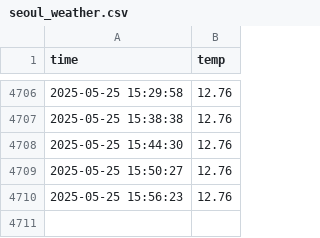
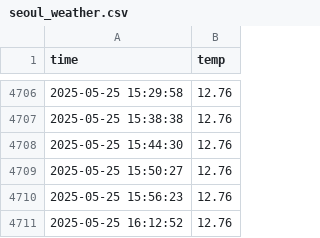
Before and after one commit to emart1314/seoul_weather_5m, a CSV file: seoul_weather.csv, drawn as a sheet; only a part is shown, gaps mark what is left out; the diff names each change by its address in the sheet, - before the commit and + after, or states it on an @@ line.

```diff
--- a/seoul_weather.csv
+++ b/seoul_weather.csv
+row 4711: 2025-05-25 16:12:52 | 12.76
```
